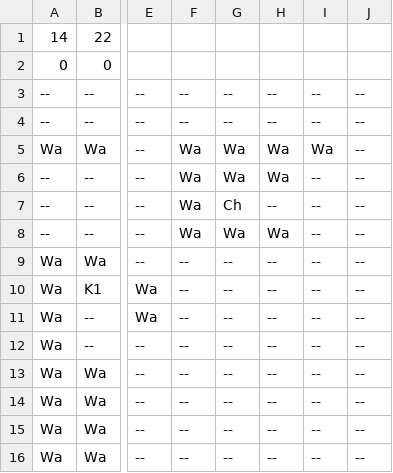
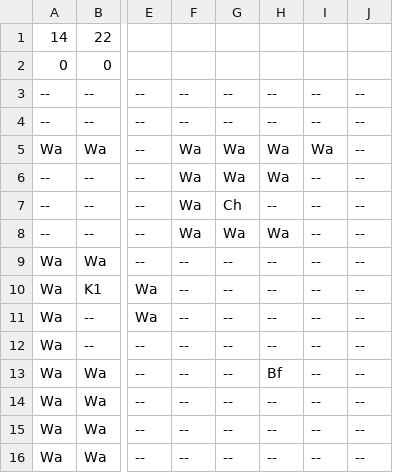
Before and after one commit to lucasdpss/Bravia-Escape, a CSV file: Bravia-Escape/resources/stages/testmap2.csv, drawn as a sheet; only a part is shown, gaps mark what is left out; the diff names each change by its address in the sheet, - before the commit and + after, or states it on an @@ line.

Commit message:
Move Bravia, iluminacao, iluminacao fogueira

```diff
--- a/Bravia-Escape/resources/stages/testmap2.csv
+++ b/Bravia-Escape/resources/stages/testmap2.csv
-H13: --
+H13: Bf
```
Also changed, not shown: 17 other files.
